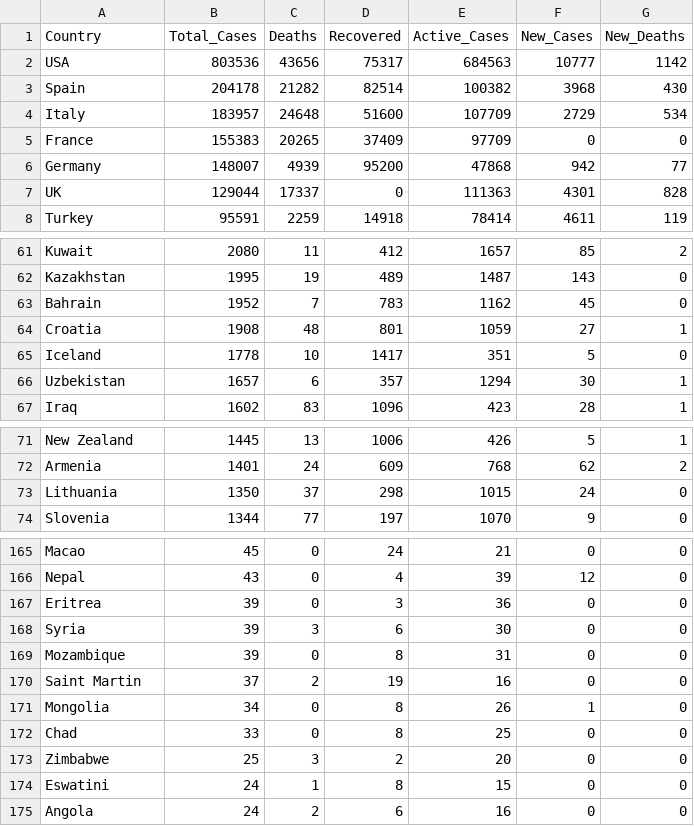
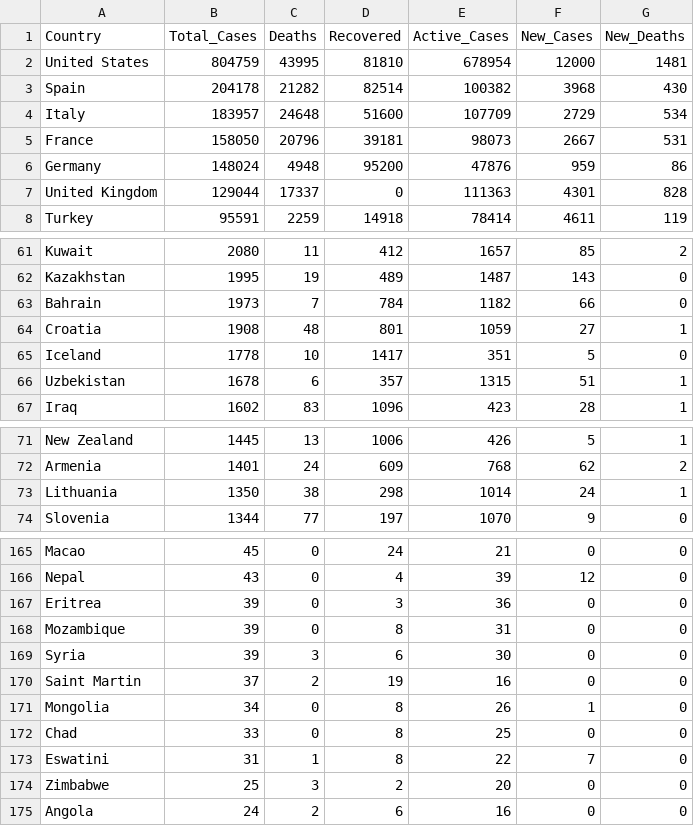
Before and after one commit to praneethgujarati/Dialogflow_Covid_Bot, a CSV file: Covid_World_2104.csv, drawn as a sheet; only a part is shown, gaps mark what is left out; the diff covers the shown part only.

```diff
--- a/Covid_World_2104.csv
+++ b/Covid_World_2104.csv
@@ -1,8 +1,8 @@
 Country,Total_Cases,Deaths,Recovered,Active_Cases,New_Cases,New_Deaths
-USA,803536,43656,75317,684563,10777,1142
+United States,804759,43995,81810,678954,12000,1481
 Spain,204178,21282,82514,100382,3968,430
 Italy,183957,24648,51600,107709,2729,534
-France,155383,20265,37409,97709,0,0
-Germany,148007,4939,95200,47868,942,77
-UK,129044,17337,0,111363,4301,828
+France,158050,20796,39181,98073,2667,531
+Germany,148024,4948,95200,47876,959,86
+United Kingdom,129044,17337,0,111363,4301,828
 Turkey,95591,2259,14918,78414,4611,119
@@ -62,6 +62,6 @@ Kuwait,2080,11,412,1657,85,2
 Kazakhstan,1995,19,489,1487,143,0
-Bahrain,1952,7,783,1162,45,0
+Bahrain,1973,7,784,1182,66,0
 Croatia,1908,48,801,1059,27,1
 Iceland,1778,10,1417,351,5,0
-Uzbekistan,1657,6,357,1294,30,1
+Uzbekistan,1678,6,357,1315,51,1
 Iraq,1602,83,1096,423,28,1
@@ -72,3 +72,3 @@ New Zealand,1445,13,1006,426,5,1
 Armenia,1401,24,609,768,62,2
-Lithuania,1350,37,298,1015,24,0
+Lithuania,1350,38,298,1014,24,1
 Slovenia,1344,77,197,1070,9,0
@@ -167,4 +167,4 @@ Nepal,43,0,4,39,12,0
 Eritrea,39,0,3,36,0,0
+Mozambique,39,0,8,31,0,0
 Syria,39,3,6,30,0,0
-Mozambique,39,0,8,31,0,0
 Saint Martin,37,2,19,16,0,0
@@ -172,4 +172,4 @@ Mongolia,34,0,8,26,1,0
 Chad,33,0,8,25,0,0
+Eswatini,31,1,8,22,7,0
 Zimbabwe,25,3,2,20,0,0
-Eswatini,24,1,8,15,0,0
 Angola,24,2,6,16,0,0
```
Also changed, not shown: 5 added rows, 5 removed rows and 40 edited cells elsewhere in this file.
